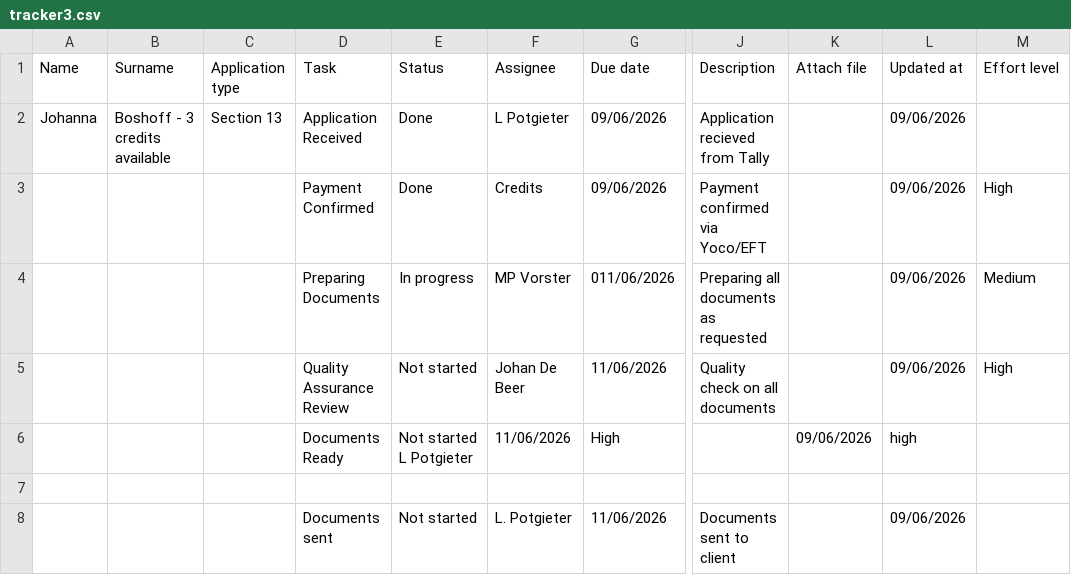
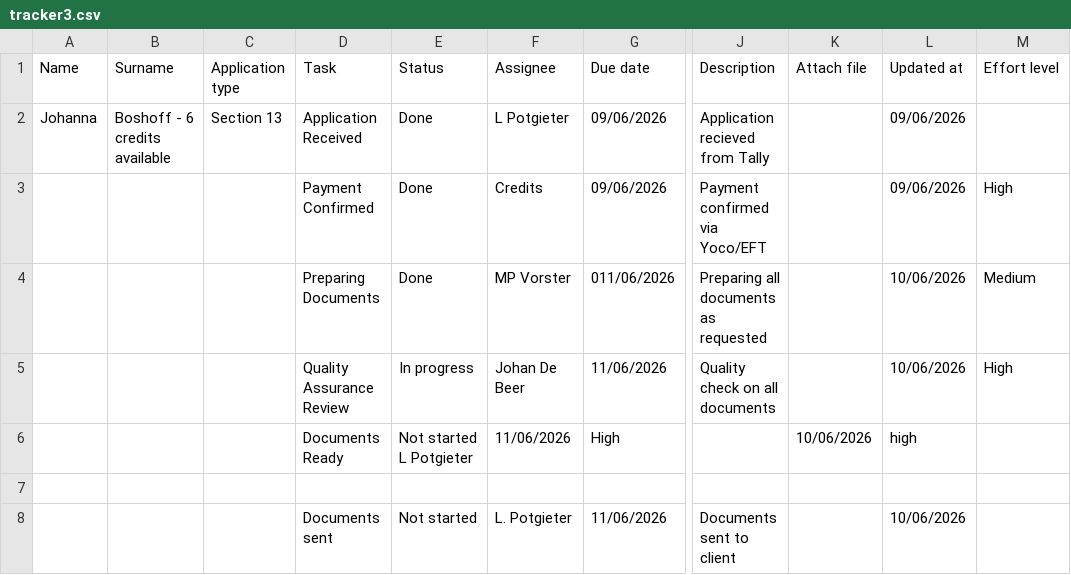
Before and after one commit to johandebeer21/Tracker-Demo, a CSV file: tracker3.csv, drawn as a sheet; only a part is shown, gaps mark what is left out; the diff names each change by its address in the sheet, - before the commit and + after, or states it on an @@ line.

Commit message:
Update tracker3.csv

```diff
--- a/tracker3.csv
+++ b/tracker3.csv
-B2 (Surname): Boshoff - 3 credits available
+B2 (Surname): Boshoff - 6 credits available
-E4 (Status): In progress
+E4 (Status): Done
-L4:L5 (Updated at): 09/06/2026
+L4:L5 (Updated at): 10/06/2026
-E5 (Status): Not started
+E5 (Status): In progress
-K6 (Attach file): 09/06/2026
+K6 (Attach file): 10/06/2026
-L8 (Updated at): 09/06/2026
+L8 (Updated at): 10/06/2026
```
